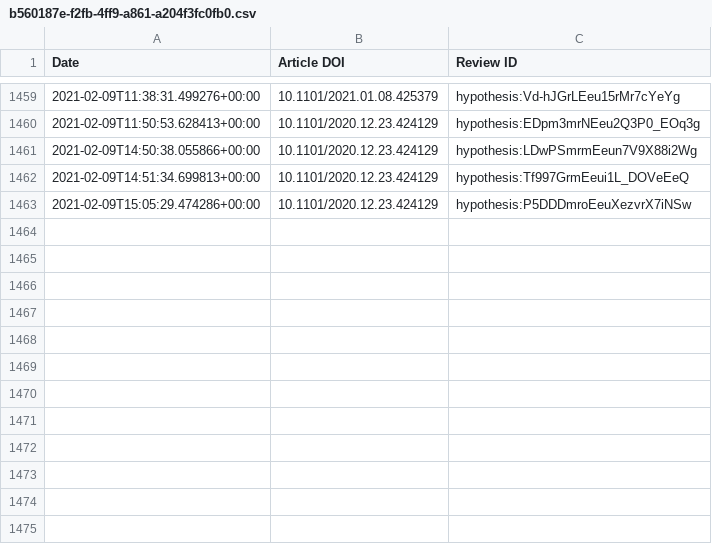
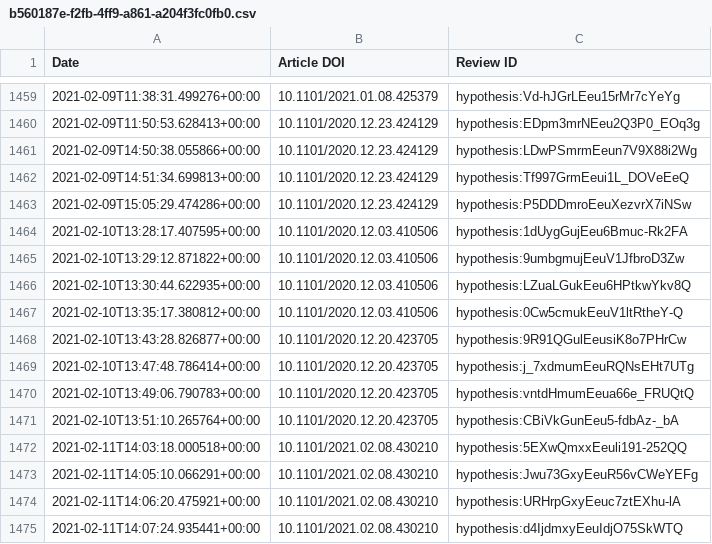
Before and after one commit to sciety/sciety, a CSV file: data/reviews/b560187e-f2fb-4ff9-a861-a204f3fc0fb0.csv, drawn as a sheet; only a part is shown, gaps mark what is left out.

Commit message:
Update event data

```diff
--- a/data/reviews/b560187e-f2fb-4ff9-a861-a204f3fc0fb0.csv
+++ b/data/reviews/b560187e-f2fb-4ff9-a861-a204f3fc0fb0.csv
@@ -1463 +1463,13 @@ Date,Article DOI,Review ID
 2021-02-09T15:05:29.474286+00:00,10.1101/2020.12.23.424129,hypothesis:P5DDDmroEeuXezvrX7iNSw
+2021-02-10T13:28:17.407595+00:00,10.1101/2020.12.03.410506,hypothesis:1dUygGujEeu6Bmuc-Rk2FA
+2021-02-10T13:29:12.871822+00:00,10.1101/2020.12.03.410506,hypothesis:9umbgmujEeuV1JfbroD3Zw
+2021-02-10T13:30:44.622935+00:00,10.1101/2020.12.03.410506,hypothesis:LZuaLGukEeu6HPtkwYkv8Q
+2021-02-10T13:35:17.380812+00:00,10.1101/2020.12.03.410506,hypothesis:0Cw5cmukEeuV1ltRtheY-Q
+2021-02-10T13:43:28.826877+00:00,10.1101/2020.12.20.423705,hypothesis:9R91QGulEeusiK8o7PHrCw
+2021-02-10T13:47:48.786414+00:00,10.1101/2020.12.20.423705,hypothesis:j_7xdmumEeuRQNsEHt7UTg
+2021-02-10T13:49:06.790783+00:00,10.1101/2020.12.20.423705,hypothesis:vntdHmumEeua66e_FRUQtQ
+2021-02-10T13:51:10.265764+00:00,10.1101/2020.12.20.423705,hypothesis:CBiVkGunEeu5-fdbAz-_bA
+2021-02-11T14:03:18.000518+00:00,10.1101/2021.02.08.430210,hypothesis:5EXwQmxxEeuli191-252QQ
+2021-02-11T14:05:10.066291+00:00,10.1101/2021.02.08.430210,hypothesis:Jwu73GxyEeuR56vCWeYEFg
+2021-02-11T14:06:20.475921+00:00,10.1101/2021.02.08.430210,hypothesis:URHrpGxyEeuc7ztEXhu-lA
+2021-02-11T14:07:24.935441+00:00,10.1101/2021.02.08.430210,hypothesis:d4IjdmxyEeuIdjO75SkWTQ
```
Also changed, not shown: data/reviews/316db7d9-88cc-4c26-b386-f067e0f56334.csv.
